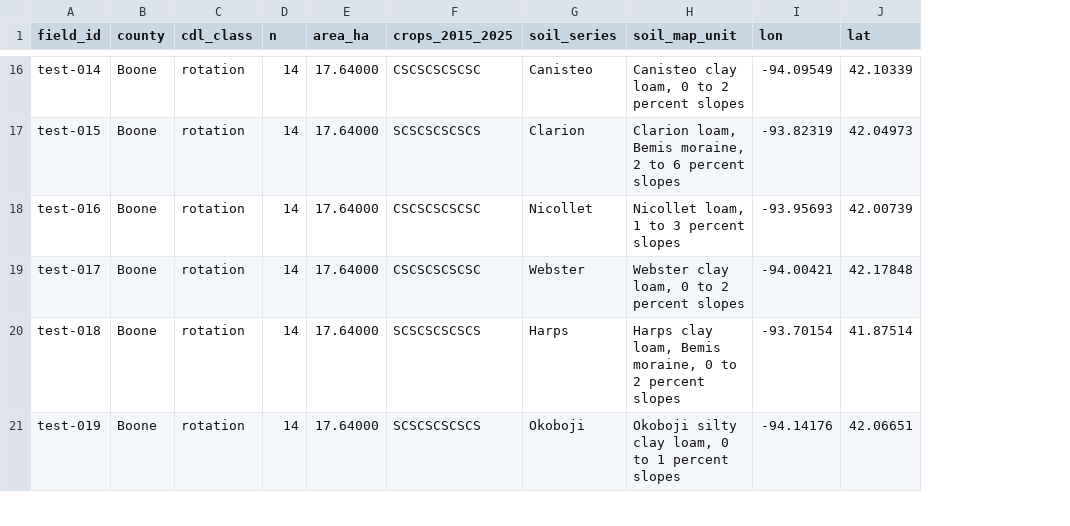
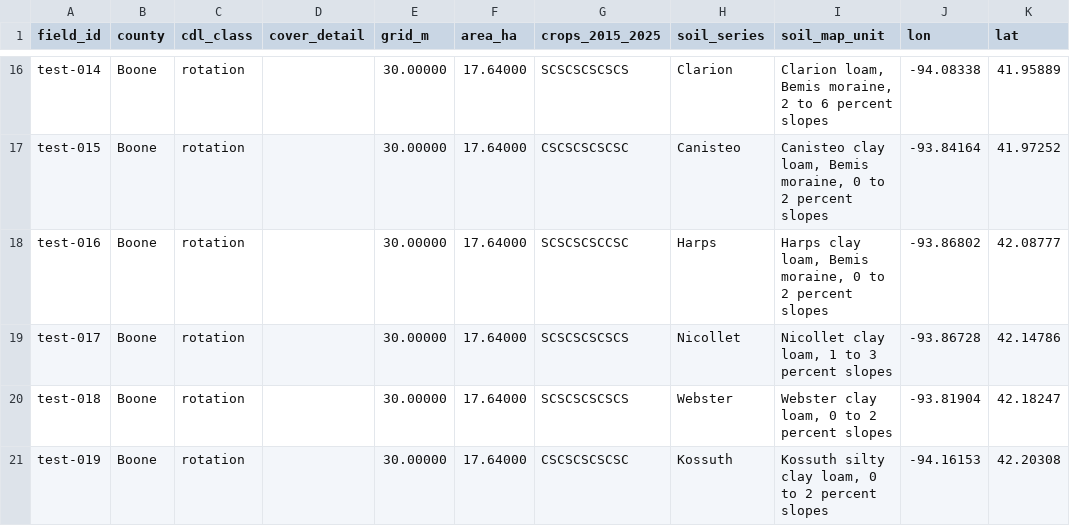
Before and after one commit to Nancy9ice/AgroCycle, a CSV file: data/fields/field_selection_notes.csv, drawn as a sheet; only a part is shown, gaps mark what is left out; removed rows and columns are numbered as before the commit, all else as after; the diff covers the shown part only; the diff names each change by its address in the sheet, - before the commit and + after, or states it on an @@ line.

Commit message:
Use separate crop categories and add cover_detail; support mixed 30 m and 10 m CDL (interim 30 m regeneration)

```diff
--- a/data/fields/field_selection_notes.csv
+++ b/data/fields/field_selection_notes.csv
-column D (n), rows 16-21: all 14
+column D (cover_detail), empty
+column E (grid_m), rows 16-21: all 30.00000
-G16 (crops_2015_2025): CSCSCSCSCSC
+G16 (crops_2015_2025): SCSCSCSCSCS
-H16 (soil_series): Canisteo
+H16 (soil_series): Clarion
-I16 (soil_map_unit): Canisteo clay loam, 0 to 2 percent slopes
+I16 (soil_map_unit): Clarion loam, Bemis moraine, 2 to 6 percent slopes
-J16 (lon): -94.09549
+J16 (lon): -94.08338
-K16 (lat): 42.10339
+K16 (lat): 41.95889
-G17 (crops_2015_2025): SCSCSCSCSCS
+G17 (crops_2015_2025): CSCSCSCSCSC
-H17 (soil_series): Clarion
+H17 (soil_series): Canisteo
-I17 (soil_map_unit): Clarion loam, Bemis moraine, 2 to 6 percent slopes
+I17 (soil_map_unit): Canisteo clay loam, Bemis moraine, 0 to 2 percent slopes
-J17 (lon): -93.82319
+J17 (lon): -93.84164
-K17 (lat): 42.04973
+K17 (lat): 41.97252
-G18 (crops_2015_2025): CSCSCSCSCSC
+G18 (crops_2015_2025): SCSCSCSCCSC
-H18 (soil_series): Nicollet
+H18 (soil_series): Harps
-I18 (soil_map_unit): Nicollet loam, 1 to 3 percent slopes
+I18 (soil_map_unit): Harps clay loam, Bemis moraine, 0 to 2 percent slopes
-J18 (lon): -93.95693
+J18 (lon): -93.86802
-K18 (lat): 42.00739
+K18 (lat): 42.08777
-G19 (crops_2015_2025): CSCSCSCSCSC
+G19 (crops_2015_2025): SCSCSCSCSCS
-H19 (soil_series): Webster
+H19 (soil_series): Nicollet
-I19 (soil_map_unit): Webster clay loam, 0 to 2 percent slopes
+I19 (soil_map_unit): Nicollet clay loam, 1 to 3 percent slopes
-J19 (lon): -94.00421
+J19 (lon): -93.86728
-K19 (lat): 42.17848
+K19 (lat): 42.14786
-H20 (soil_series): Harps
+H20 (soil_series): Webster
-I20 (soil_map_unit): Harps clay loam, Bemis moraine, 0 to…
+I20 (soil_map_unit): Webster clay loam, 0 to…
-J20 (lon): -93.70154
+J20 (lon): -93.81904
-K20 (lat): 41.87514
+K20 (lat): 42.18247
-G21 (crops_2015_2025): SCSCSCSCSCS
+G21 (crops_2015_2025): CSCSCSCSCSC
-H21 (soil_series): Okoboji
+H21 (soil_series): Kossuth
-I21 (soil_map_unit): Okoboji silty clay loam, 0 to 1 percent slopes
+I21 (soil_map_unit): Kossuth silty clay loam, 0 to 2 percent slopes
-J21 (lon): -94.14176
+J21 (lon): -94.16153
-K21 (lat): 42.06651
+K21 (lat): 42.20308
```
Also changed, not shown: 153 edited cells elsewhere in this file, 8 other files.
